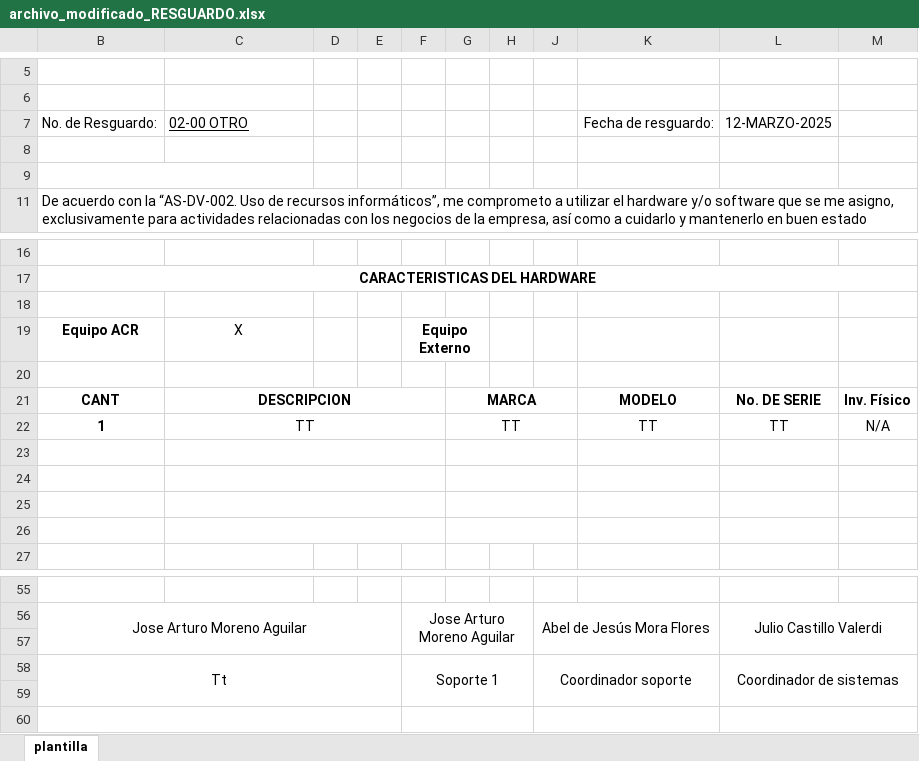
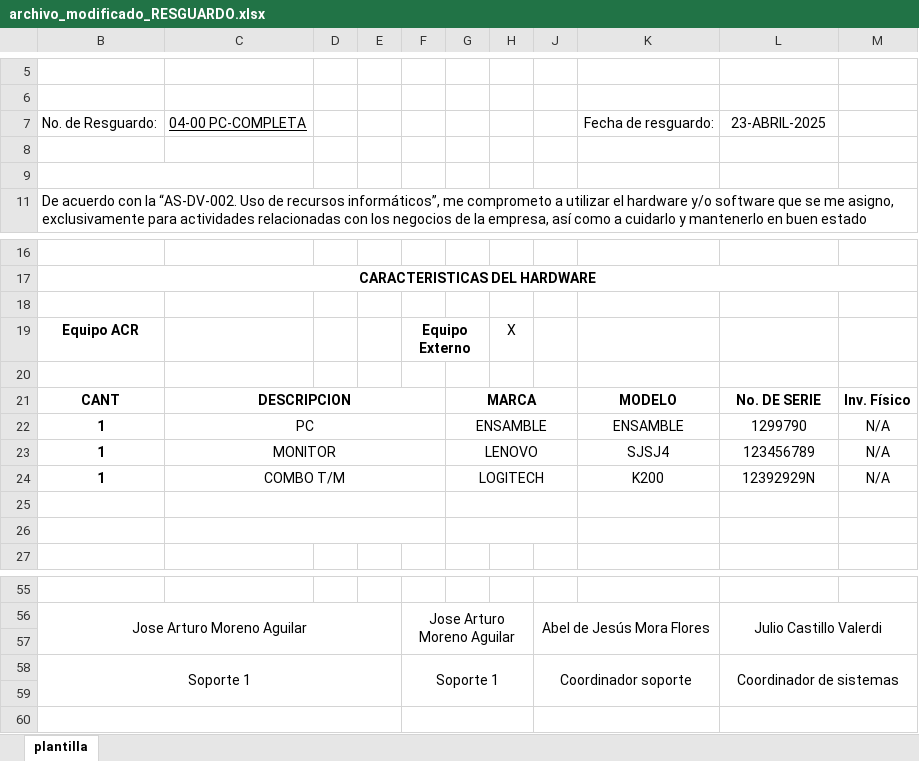
Before and after one commit to arturo-moreno129/acrivera-sis, an Excel workbook: imagenes_guardadas/archivo_modificado_RESGUARDO.xlsx, sheet plantilla, drawn as a sheet; only a part is shown, gaps mark what is left out; values as stored, in another font and other column widths than the file's, no borders; charts and pictures not drawn; the diff names each change by its address in the sheet, - before the commit and + after, or states it on an @@ line.

```diff
--- a/imagenes_guardadas/archivo_modificado_RESGUARDO.xlsx (sheet plantilla)
+++ b/imagenes_guardadas/archivo_modificado_RESGUARDO.xlsx (sheet plantilla)
-C7: 02-00 OTRO
+C7: 04-00 PC-COMPLETA
-L7: 12-MARZO-2025
+L7: 23-ABRIL-2025
-C19: X
+C19: (empty)
-H19: (empty)
+H19: X
-C22: TT
+C22: PC
-G22: TT
+G22: ENSAMBLE
-K22: TT
+K22: ENSAMBLE
-L22: TT
+L22: 1299790
-row 23: (empty)
+row 23: 1 | MONITOR |  |  |  | LENOVO |  |  | SJSJ4 | 123456789 | N/A
-row 24: (empty)
+row 24: 1 | COMBO T/M |  |  |  | LOGITECH |  |  | K200 | 12392929N | N/A
-B58: Tt
+B58: Soporte 1
```
Also changed, not shown: imagenes_guardadas/archivo_modificado_mantenimiento.xlsx, 29 other files.
